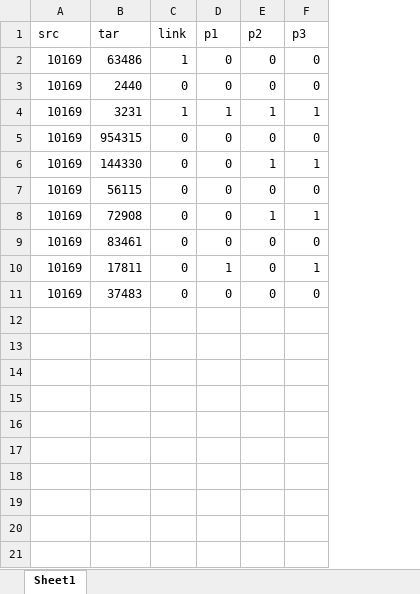
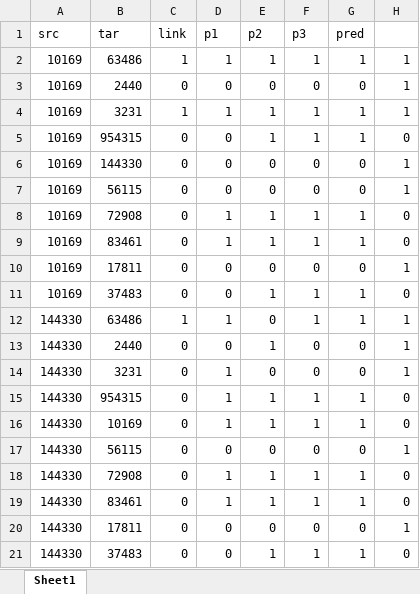
Before and after one commit to KyrieXiao25/LLM-Graph, an Excel workbook: NBFNet/实验.xlsx, sheet Sheet1, drawn as a sheet; values as stored, in another font and other column widths than the file's, no borders; the diff names each change by its address in the sheet, - before the commit and + after, or states it on an @@ line.

Commit message:
Update NBFNet

```diff
--- a/NBFNet/实验.xlsx (sheet Sheet1)
+++ b/NBFNet/实验.xlsx (sheet Sheet1)
+column G (pred), rows 2-11: 1 | 0 | 1 | 1 | 0 | 0 | 1 | 1 | 0 | 1
+column H, rows 2-11: 1 | 1 | 1 | 0 | 1 | 1 | 0 | 0 | 1 | 0
-D2 (p1): 0
+D2 (p1): 1
-E2 (p2): 0
+E2 (p2): 1
-F2 (p3): 0
+F2 (p3): 1
-E5 (p2): 0
+E5 (p2): 1
-F5 (p3): 0
+F5 (p3): 1
-E6 (p2): 1
+E6 (p2): 0
-F6 (p3): 1
+F6 (p3): 0
-D8:D9 (p1): 0
+D8:D9 (p1): 1
-E9 (p2): 0
+E9 (p2): 1
-F9 (p3): 0
+F9 (p3): 1
-D10 (p1): 1
+D10 (p1): 0
-F10 (p3): 1
+F10 (p3): 0
-E11 (p2): 0
+E11 (p2): 1
-F11 (p3): 0
+F11 (p3): 1
+row 12: 144330 | 63486 | 1 | 1 | 0 | 1 | 1 | 1
+row 13: 144330 | 2440 | 0 | 0 | 1 | 0 | 0 | 1
+row 14: 144330 | 3231 | 0 | 1 | 0 | 0 | 0 | 1
+row 15: 144330 | 954315 | 0 | 1 | 1 | 1 | 1 | 0
+row 16: 144330 | 10169 | 0 | 1 | 1 | 1 | 1 | 0
+row 17: 144330 | 56115 | 0 | 0 | 0 | 0 | 0 | 1
+row 18: 144330 | 72908 | 0 | 1 | 1 | 1 | 1 | 0
+row 19: 144330 | 83461 | 0 | 1 | 1 | 1 | 1 | 0
+row 20: 144330 | 17811 | 0 | 0 | 0 | 0 | 0 | 1
+row 21: 144330 | 37483 | 0 | 0 | 1 | 1 | 1 | 0
```
Also changed, not shown: 3 other files.
